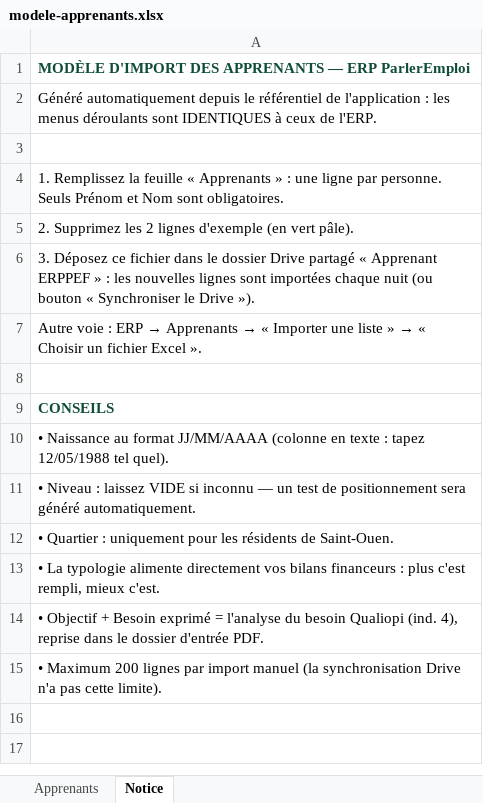
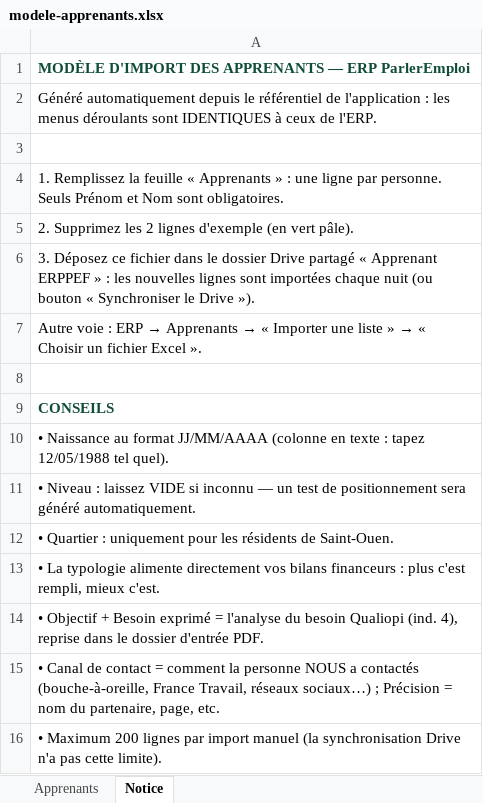
Before and after one commit to aniskilani-tofrance/erppef, an Excel workbook: docs/modeles/modele-apprenants.xlsx, sheet Notice, drawn as a sheet; values as stored, in another font and other column widths than the file's, no borders; the diff names each change by its address in the sheet, - before the commit and + after, or states it on an @@ line.

```diff
--- a/docs/modeles/modele-apprenants.xlsx (sheet Notice)
+++ b/docs/modeles/modele-apprenants.xlsx (sheet Notice)
+row 15: • Canal de contact = comment la personne NOUS a contactés (bouche-à-oreille, France Travail, réseaux sociaux…) ; Précision = nom du partenaire, page, etc.
```
Also changed, not shown: sheet Apprenants, 34 other files.
